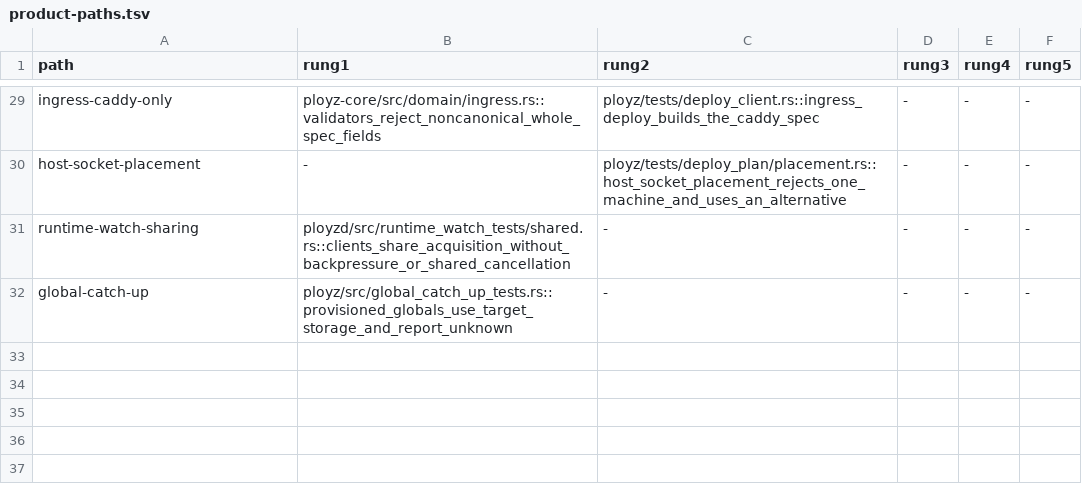
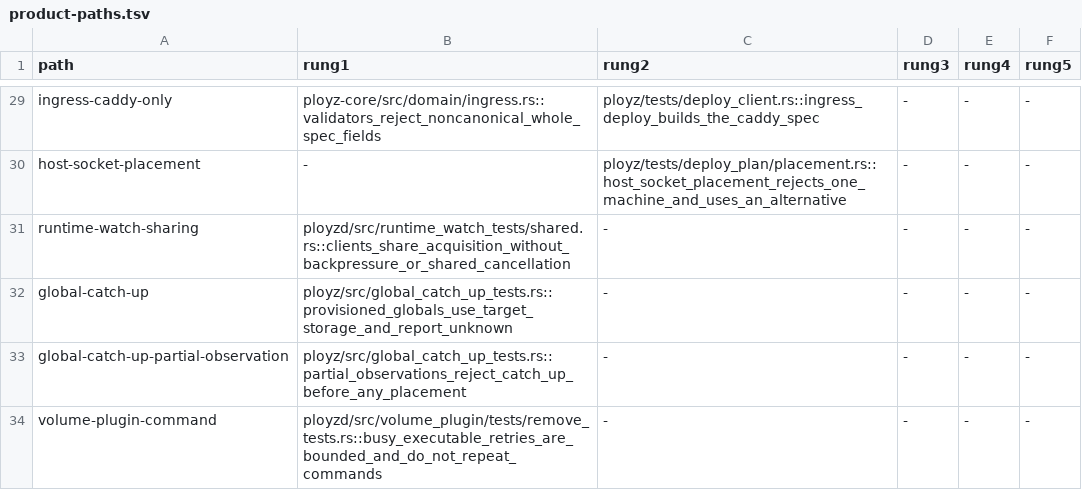
Before and after one commit to getployz/ployz2, a TSV file: evidence/product-paths.tsv, drawn as a sheet; only a part is shown, gaps mark what is left out.

```diff
--- a/evidence/product-paths.tsv
+++ b/evidence/product-paths.tsv
@@ -32 +32,3 @@ runtime-watch-sharing	ployzd/src/runtime_watch_tests/shared.rs::clients_share_ac
 global-catch-up	ployz/src/global_catch_up_tests.rs::provisioned_globals_use_target_storage_and_report_unknown	-	-	-	-
+global-catch-up-partial-observation	ployz/src/global_catch_up_tests.rs::partial_observations_reject_catch_up_before_any_placement	-	-	-	-
+volume-plugin-command	ployzd/src/volume_plugin/tests/remove_tests.rs::busy_executable_retries_are_bounded_and_do_not_repeat_commands	-	-	-	-
```
Also changed, not shown: 7 other files.
